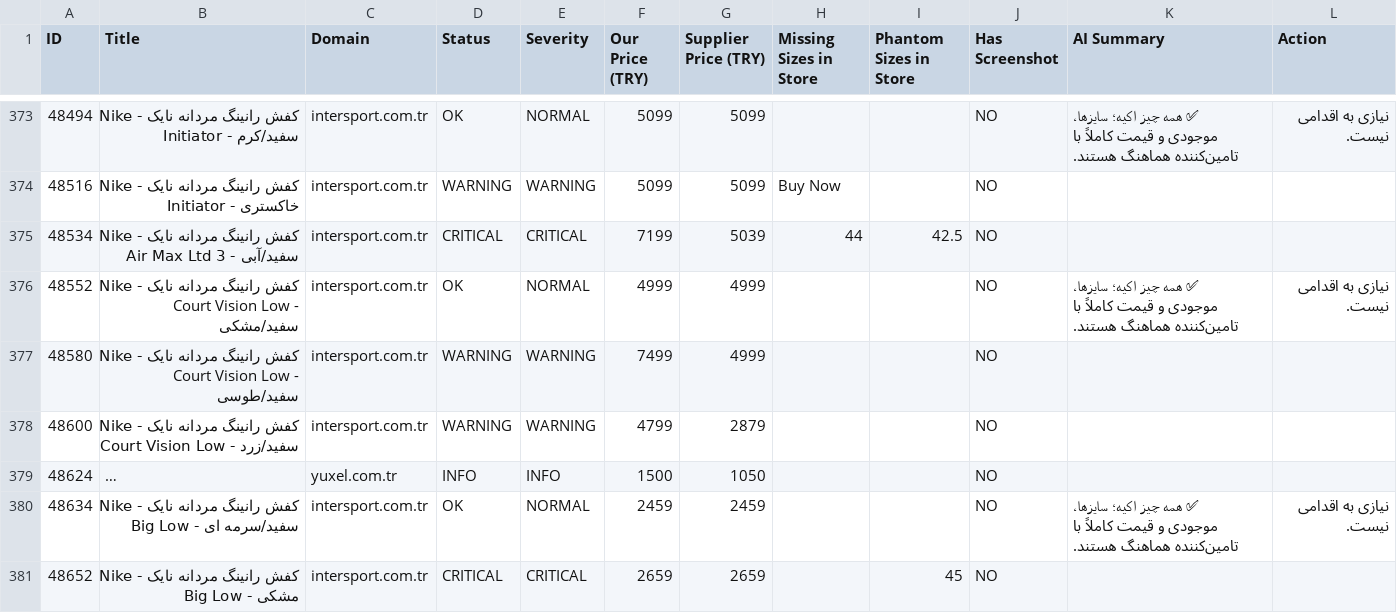
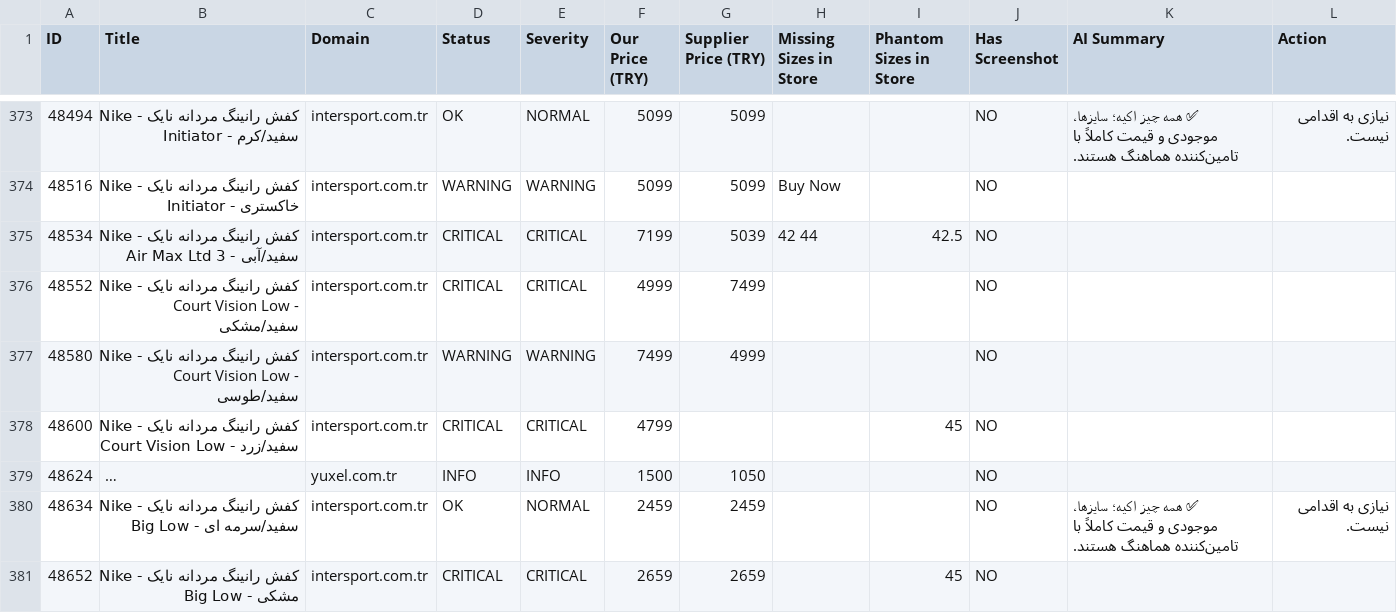
Before and after one commit to mehranyavari/woocommerce-stock-scraper, a CSV file: output/audit-report.csv, drawn as a sheet; only a part is shown, gaps mark what is left out; long unchanged cells end in …; the diff covers the shown part only; the diff names each change by its address in the sheet, - before the commit and + after, or states it on an @@ line.

```diff
--- a/output/audit-report.csv
+++ b/output/audit-report.csv
-H375 (Missing Sizes in Store): 44
+H375 (Missing Sizes in Store): 42 44
-D376 (Status): OK
+D376 (Status): CRITICAL
-E376 (Severity): NORMAL
+E376 (Severity): CRITICAL
-G376 (Supplier Price (TRY)): 4999
+G376 (Supplier Price (TRY)): 7499
-K376 (AI Summary): ✅ همه چیز اکیه؛ سایزها، موجودی و قیمت کاملاً با تامین‌کننده هماهنگ هستند.
+K376 (AI Summary): (empty)
-L376 (Action): نیازی به اقدامی نیست.
+L376 (Action): (empty)
-D378 (Status): WARNING
+D378 (Status): CRITICAL
-E378 (Severity): WARNING
+E378 (Severity): CRITICAL
-G378 (Supplier Price (TRY)): 2879
+G378 (Supplier Price (TRY)): (empty)
-I378 (Phantom Sizes in Store): (empty)
+I378 (Phantom Sizes in Store): 45
```
Also changed, not shown: 80 edited cells elsewhere in this file, 8 other files.
